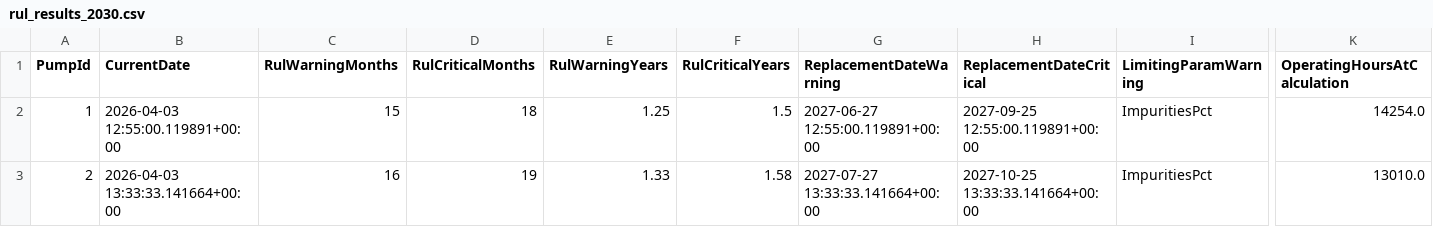
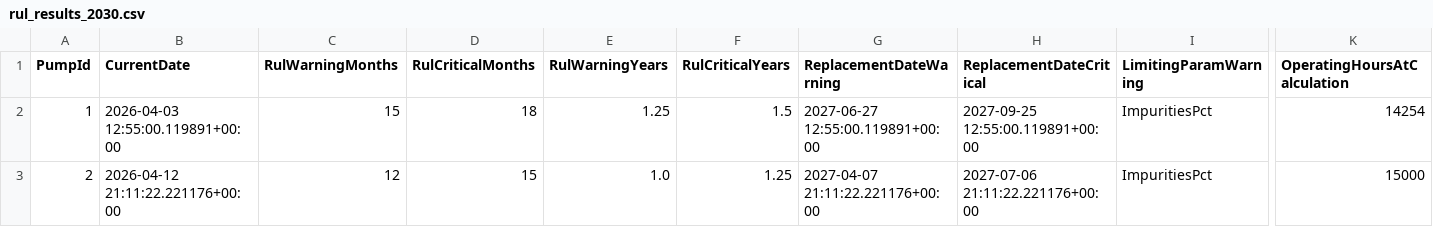
Before and after one commit to 0sobennaya/DmitrievaOilMonitoring, a CSV file: PythonCalc/без доливок/rul_results_2030.csv, drawn as a sheet; only a part is shown, gaps mark what is left out; the diff names each change by its address in the sheet, - before the commit and + after, or states it on an @@ line.

```diff
--- a/PythonCalc/без доливок/rul_results_2030.csv
+++ b/PythonCalc/без доливок/rul_results_2030.csv
-K2 (OperatingHoursAtCalculation): 14254.0
+K2 (OperatingHoursAtCalculation): 14254
-B3 (CurrentDate): 2026-04-03 13:33:33.141664+00:00
+B3 (CurrentDate): 2026-04-12 21:11:22.221176+00:00
-C3 (RulWarningMonths): 16
+C3 (RulWarningMonths): 12
-D3 (RulCriticalMonths): 19
+D3 (RulCriticalMonths): 15
-E3 (RulWarningYears): 1.33
+E3 (RulWarningYears): 1.0
-F3 (RulCriticalYears): 1.58
+F3 (RulCriticalYears): 1.25
-G3 (ReplacementDateWarning): 2027-07-27 13:33:33.141664+00:00
+G3 (ReplacementDateWarning): 2027-04-07 21:11:22.221176+00:00
-H3 (ReplacementDateCritical): 2027-10-25 13:33:33.141664+00:00
+H3 (ReplacementDateCritical): 2027-07-06 21:11:22.221176+00:00
-K3 (OperatingHoursAtCalculation): 13010.0
+K3 (OperatingHoursAtCalculation): 15000
```
Also changed, not shown: PythonCalc/без доливок/oil_forecast_60months.csv, 28 other files.
